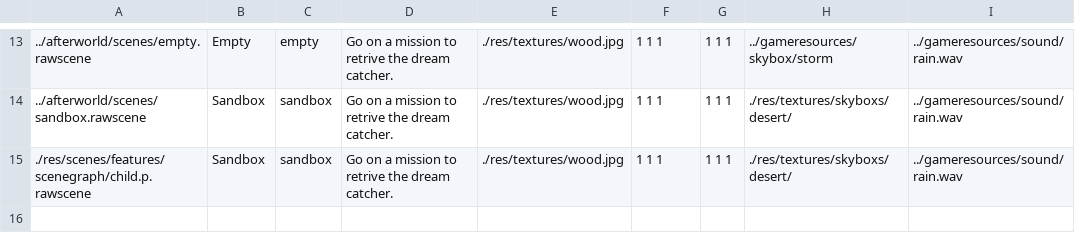
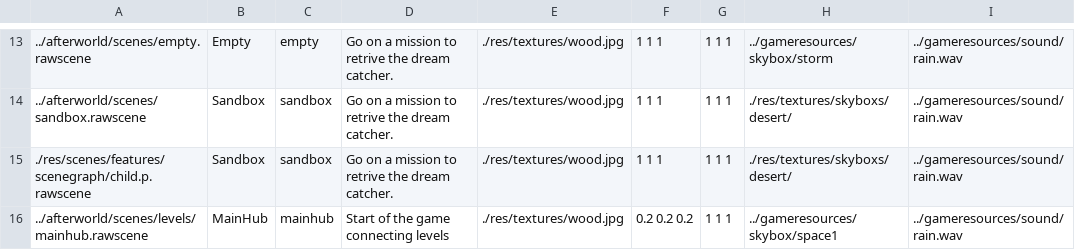
Before and after one commit to BradfordMedeiros/afterworld, a CSV file: data/sql/levels.csv, drawn as a sheet; only a part is shown, gaps mark what is left out; the diff names each change by its address in the sheet, - before the commit and + after, or states it on an @@ line.

Commit message:
mainhub

```diff
--- a/data/sql/levels.csv
+++ b/data/sql/levels.csv
+row 16: ../afterworld/scenes/levels/mainhub.rawscene | MainHub | mainhub | Start of the game connecting levels | ./res/textures/wood.jpg | 0.2 0.2 0.2 | 1 1 1 | ../gameresources/skybox/space1 | ../gameresources/sound/rain.wav
```
Also changed, not shown: 2 other files.
